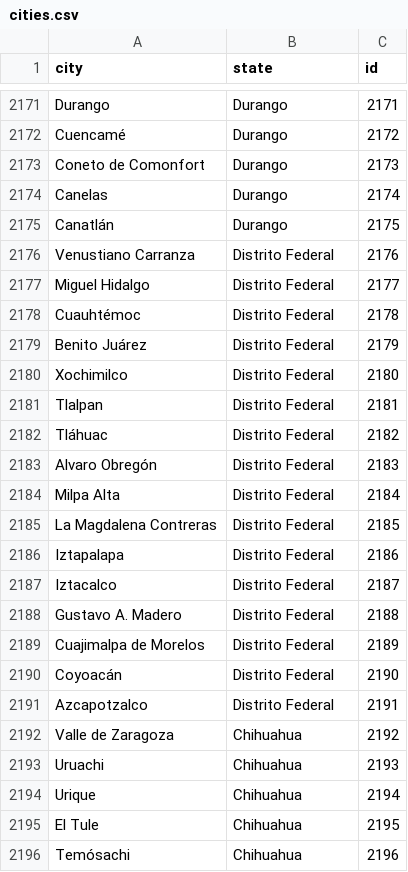
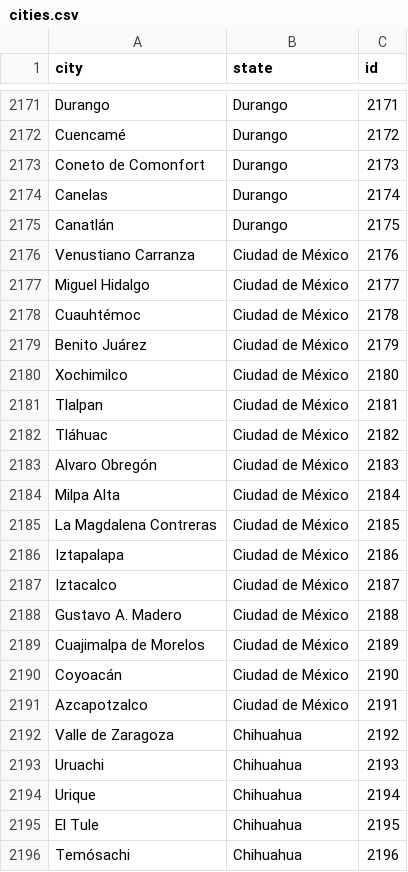
Before and after one commit to GobiernoFacil/vinculacion, a CSV file: data/cities.csv, drawn as a sheet; only a part is shown, gaps mark what is left out.

Commit message:
update collections, set Ciudad de México insted of Distrito Federal

```diff
--- a/data/cities.csv
+++ b/data/cities.csv
@@ -2175,18 +2175,18 @@
 "Canatlán","Durango","2175"
-"Venustiano Carranza","Distrito Federal","2176"
-"Miguel Hidalgo","Distrito Federal","2177"
-"Cuauhtémoc","Distrito Federal","2178"
-"Benito Juárez","Distrito Federal","2179"
-"Xochimilco","Distrito Federal","2180"
-"Tlalpan","Distrito Federal","2181"
-"Tláhuac","Distrito Federal","2182"
-"Alvaro Obregón","Distrito Federal","2183"
-"Milpa Alta","Distrito Federal","2184"
-"La Magdalena Contreras","Distrito Federal","2185"
-"Iztapalapa","Distrito Federal","2186"
-"Iztacalco","Distrito Federal","2187"
-"Gustavo A. Madero","Distrito Federal","2188"
-"Cuajimalpa de Morelos","Distrito Federal","2189"
-"Coyoacán","Distrito Federal","2190"
-"Azcapotzalco","Distrito Federal","2191"
+"Venustiano Carranza","Ciudad de México","2176"
+"Miguel Hidalgo","Ciudad de México","2177"
+"Cuauhtémoc","Ciudad de México","2178"
+"Benito Juárez","Ciudad de México","2179"
+"Xochimilco","Ciudad de México","2180"
+"Tlalpan","Ciudad de México","2181"
+"Tláhuac","Ciudad de México","2182"
+"Alvaro Obregón","Ciudad de México","2183"
+"Milpa Alta","Ciudad de México","2184"
+"La Magdalena Contreras","Ciudad de México","2185"
+"Iztapalapa","Ciudad de México","2186"
+"Iztacalco","Ciudad de México","2187"
+"Gustavo A. Madero","Ciudad de México","2188"
+"Cuajimalpa de Morelos","Ciudad de México","2189"
+"Coyoacán","Ciudad de México","2190"
+"Azcapotzalco","Ciudad de México","2191"
 "Valle de Zaragoza","Chihuahua","2192"
```
Also changed, not shown: 2 other files.
